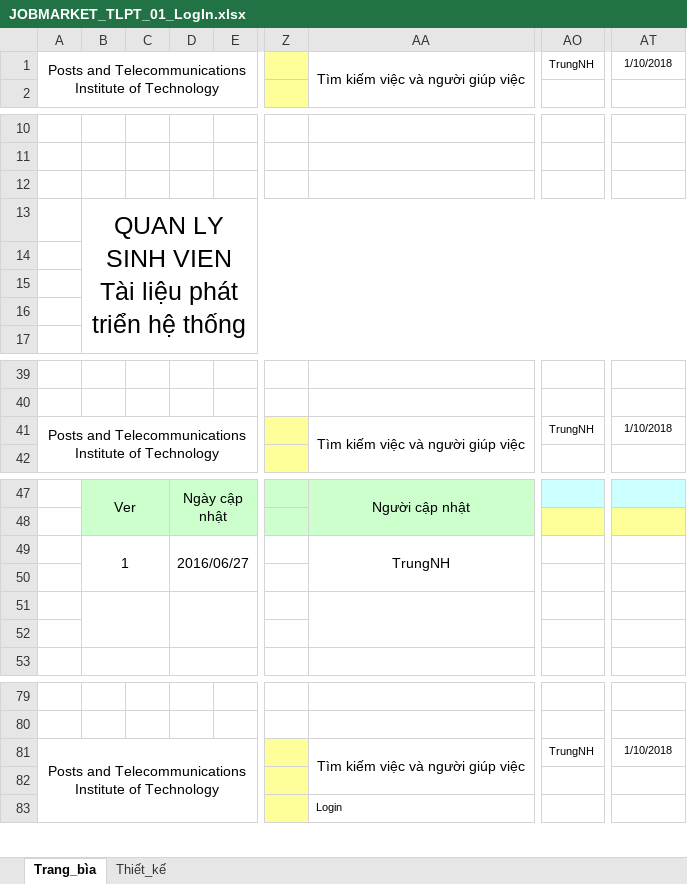
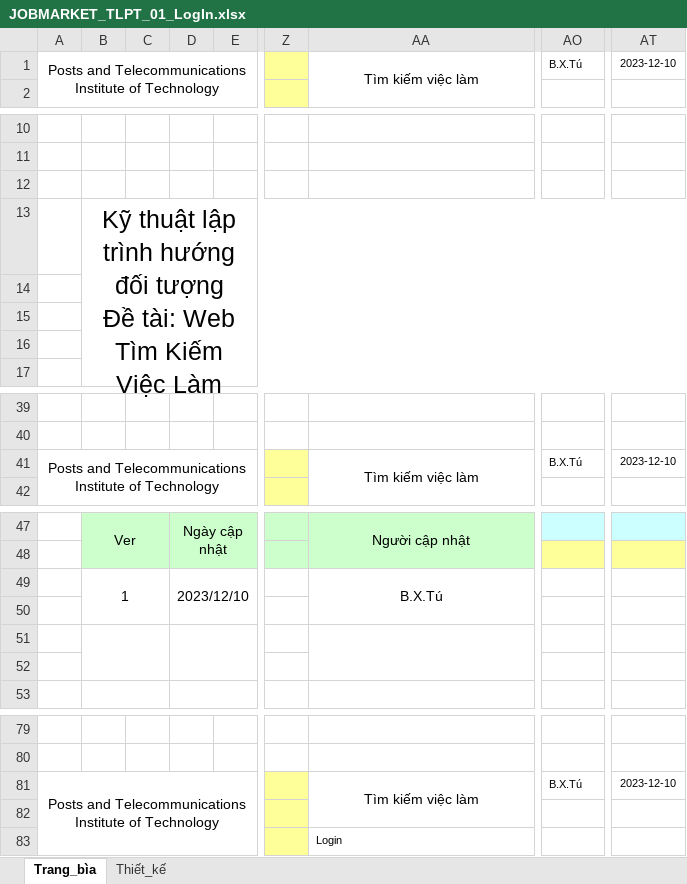
Before and after one commit to SavourySpringTu/Nhom27, an Excel workbook: Thiết Kế/TaiLieuThietKeChiTiet/JOBMARKET_TLPT_01_LogIn.xlsx, sheet Trang_bìa, drawn as a sheet; only a part is shown, gaps mark what is left out; values as stored, in another font and other column widths than the file's, no borders; charts and pictures not drawn; ↵ is a line break in a cell; the diff covers the shown part only; the diff names each change by its address in the sheet, - before the commit and + after, or states it on an @@ line.

```diff
--- a/Thiết Kế/TaiLieuThietKeChiTiet/JOBMARKET_TLPT_01_LogIn.xlsx (sheet Trang_bìa)
+++ b/Thiết Kế/TaiLieuThietKeChiTiet/JOBMARKET_TLPT_01_LogIn.xlsx (sheet Trang_bìa)
-AA1: Tìm kiếm việc và người giúp việc
+AA1: Tìm kiếm việc làm
-AO1: TrungNH
+AO1: B.X.Tú
-AT1: 1/10/2018
+AT1: 2023-12-10
-B13: QUAN LY SINH VIEN ↵ Tài liệu phát triển hệ thống
+B13: Kỹ thuật lập trình hướng đối tượng ↵ Đề tài: Web Tìm Kiếm Việc Làm
-AA41: Tìm kiếm việc và người giúp việc
+AA41: Tìm kiếm việc làm
-AO41: TrungNH
+AO41: B.X.Tú
-AT41: 1/10/2018
+AT41: 2023-12-10
-D49: 2016/06/27
+D49: 2023/12/10
-AA49: TrungNH
+AA49: B.X.Tú
-AA81: Tìm kiếm việc và người giúp việc
+AA81: Tìm kiếm việc làm
-AO81: TrungNH
+AO81: B.X.Tú
-AT81: 1/10/2018
+AT81: 2023-12-10
```
Also changed, not shown: 1 edited cell elsewhere in this sheet, sheet Thiết_kế, charts or pictures, Thiết Kế/TaiLieuThietKeChiTiet/JOBMARKET_TLPT_02_SignUp.xlsx, Thiết Kế/TaiLieuThietKeChiTiet/JOBMARKET_TLPT_03_Personal.xlsx, 3 other files.
